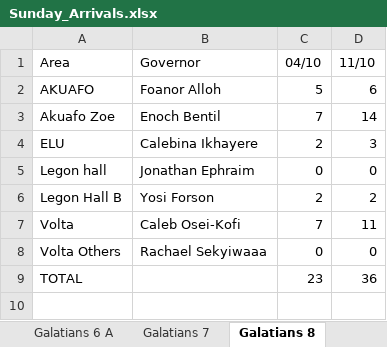
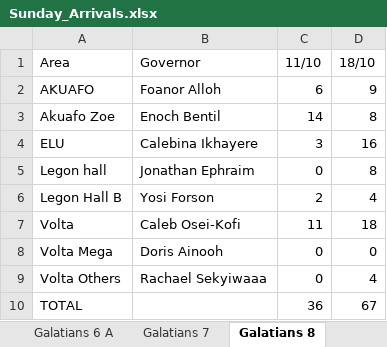
Before and after one commit to dabick14/midweekdata, an Excel workbook: Sunday_Arrivals.xlsx, sheet Galatians 8, drawn as a sheet; values as stored, in another font and other column widths than the file's, no borders; removed rows and columns are numbered as before the commit, all else as after; the diff names each change by its address in the sheet, - before the commit and + after, or states it on an @@ line.

```diff
--- a/Sunday_Arrivals.xlsx (sheet Galatians 8)
+++ b/Sunday_Arrivals.xlsx (sheet Galatians 8)
-column C (04/10), rows 2-9: 5 | 7 | 2 | 0 | 2 | 7 | 0 | 23
+column D (18/10), rows 2-7: 9 | 8 | 16 | 8 | 4 | 18; rows 9-10: 4 | 67
+row 8: Volta Mega | Doris Ainooh | 0 | 0
```
Also changed, not shown: sheet Galatians 6 A, sheet Galatians 7, sheet Galatians 10, sheet Colossians 1, sheet Colossians 4, sheet Galatians 4, 8 more sheets.
